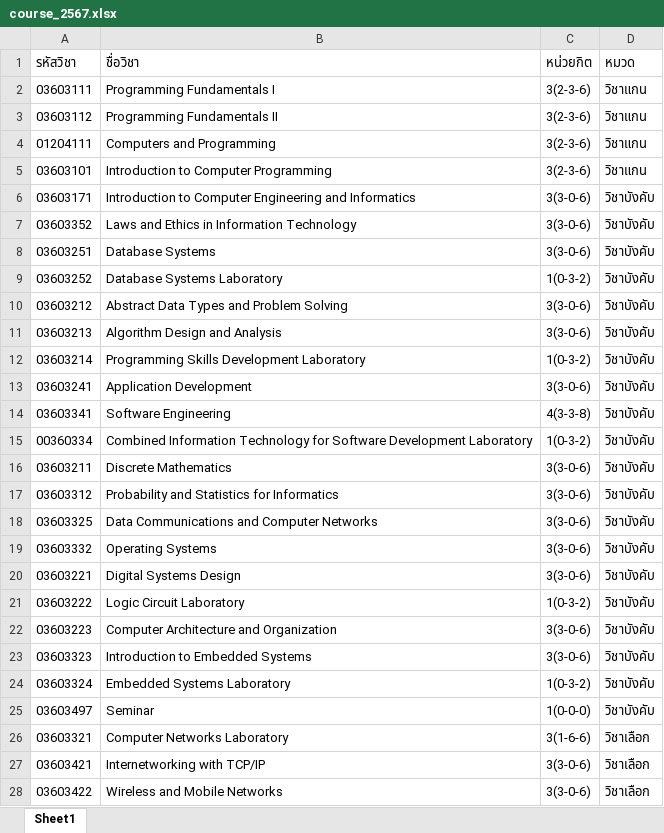
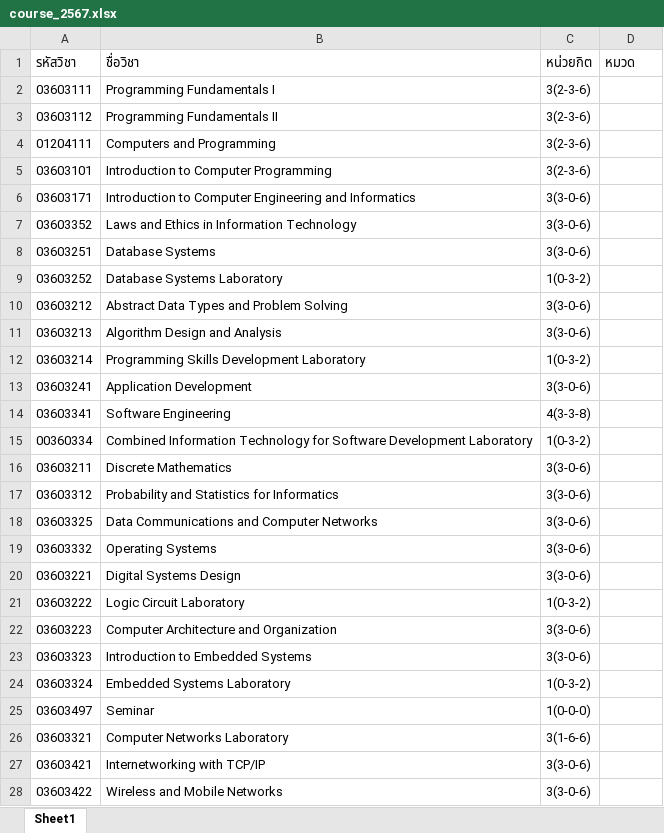
Before and after one commit to buglot/Backend-teachingSchedule, an Excel workbook: public/files/course_2567.xlsx, sheet Sheet1, drawn as a sheet; only a part is shown; values as stored, in another font and other column widths than the file's, no borders; the diff covers the shown part only; the diff names each change by its address in the sheet, - before the commit and + after, or states it on an @@ line.

```diff
--- a/public/files/course_2567.xlsx (sheet Sheet1)
+++ b/public/files/course_2567.xlsx (sheet Sheet1)
-D2:D5 (หมวด): วิชาแกน
+D2:D5 (หมวด): (empty)
-D6:D25 (หมวด): วิชาบังคับ
+D6:D25 (หมวด): (empty)
-D26:D28 (หมวด): วิชาเลือก
+D26:D28 (หมวด): (empty)
```
Also changed, not shown: 38 edited cells elsewhere in this sheet, 2 other files.
